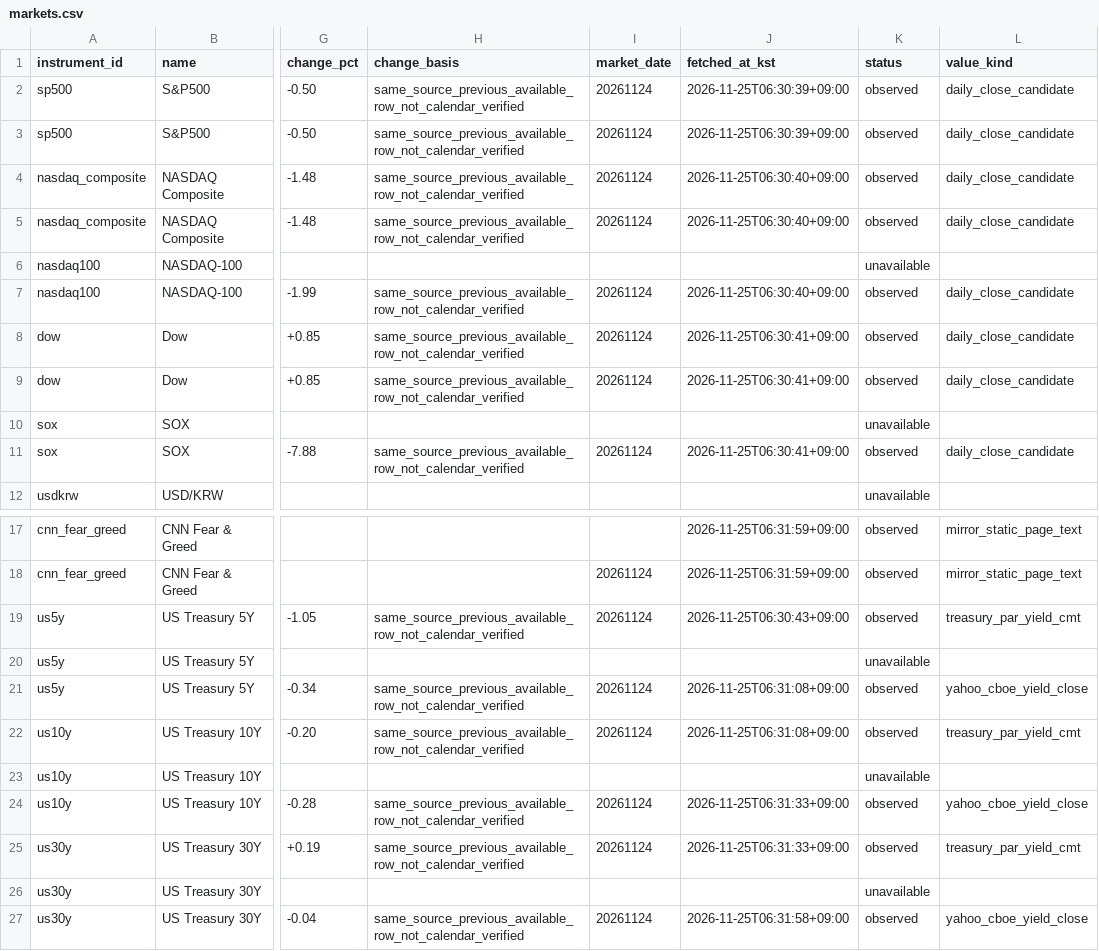
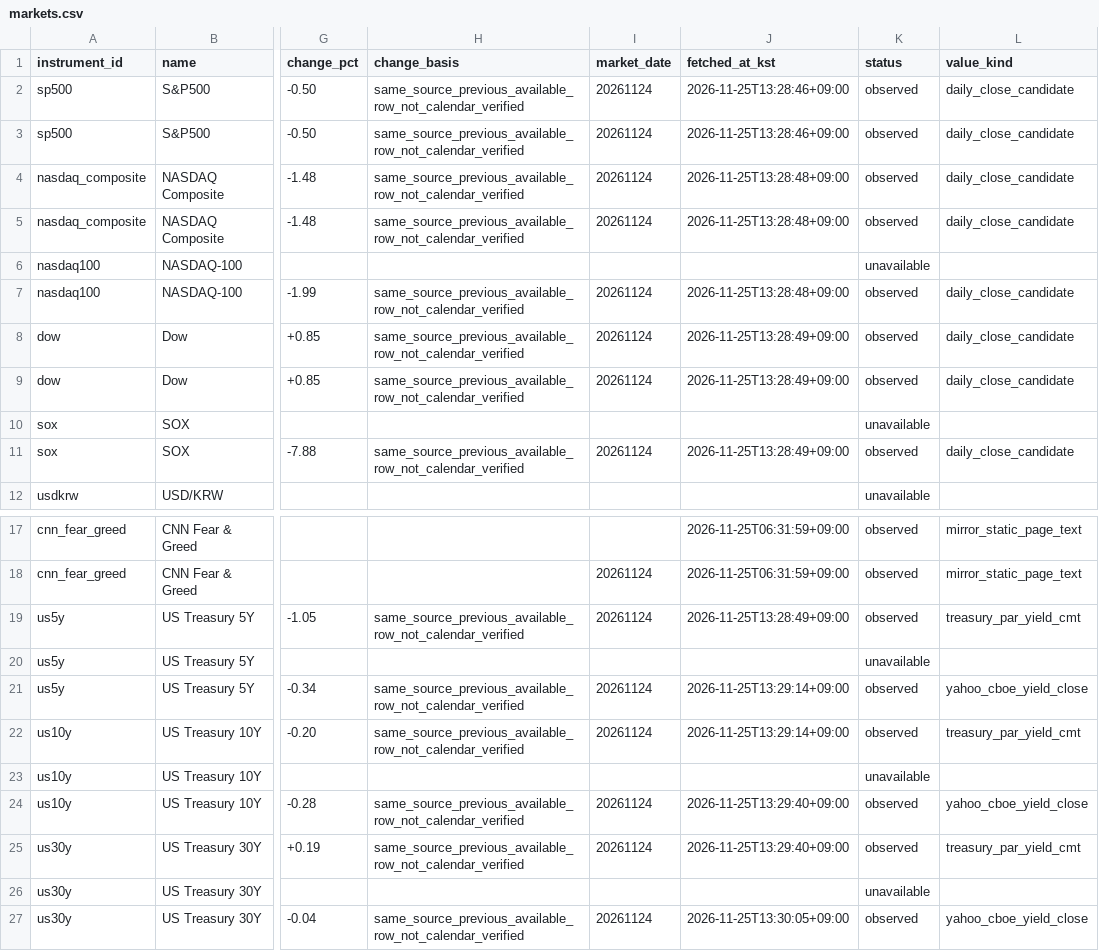
Before and after one commit to hurray1656/etf-reports, a CSV file: reports/markets.csv, drawn as a sheet; only a part is shown, gaps mark what is left out; the diff names each change by its address in the sheet, - before the commit and + after, or states it on an @@ line.

```diff
--- a/reports/markets.csv
+++ b/reports/markets.csv
-J2:J3 (fetched_at_kst): 2026-11-25T06:30:39+09:00
+J2:J3 (fetched_at_kst): 2026-11-25T13:28:46+09:00
-J4:J5 (fetched_at_kst): 2026-11-25T06:30:40+09:00
+J4:J5 (fetched_at_kst): 2026-11-25T13:28:48+09:00
-J7 (fetched_at_kst): 2026-11-25T06:30:40+09:00
+J7 (fetched_at_kst): 2026-11-25T13:28:48+09:00
-J8:J9 (fetched_at_kst): 2026-11-25T06:30:41+09:00
+J8:J9 (fetched_at_kst): 2026-11-25T13:28:49+09:00
-J11 (fetched_at_kst): 2026-11-25T06:30:41+09:00
+J11 (fetched_at_kst): 2026-11-25T13:28:49+09:00
-J19 (fetched_at_kst): 2026-11-25T06:30:43+09:00
+J19 (fetched_at_kst): 2026-11-25T13:28:49+09:00
-J21:J22 (fetched_at_kst): 2026-11-25T06:31:08+09:00
+J21:J22 (fetched_at_kst): 2026-11-25T13:29:14+09:00
-J24:J25 (fetched_at_kst): 2026-11-25T06:31:33+09:00
+J24:J25 (fetched_at_kst): 2026-11-25T13:29:40+09:00
-J27 (fetched_at_kst): 2026-11-25T06:31:58+09:00
+J27 (fetched_at_kst): 2026-11-25T13:30:05+09:00
```
Also changed, not shown: 1 other file.
